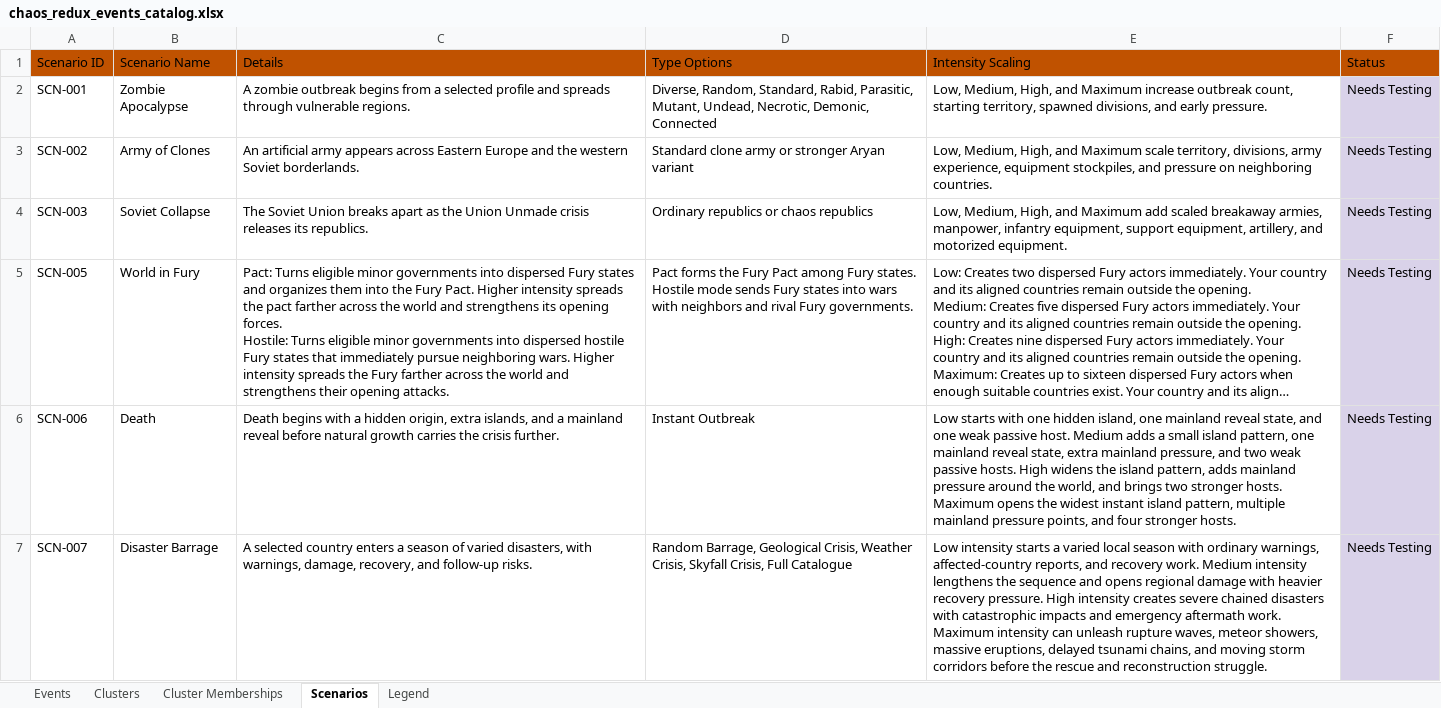
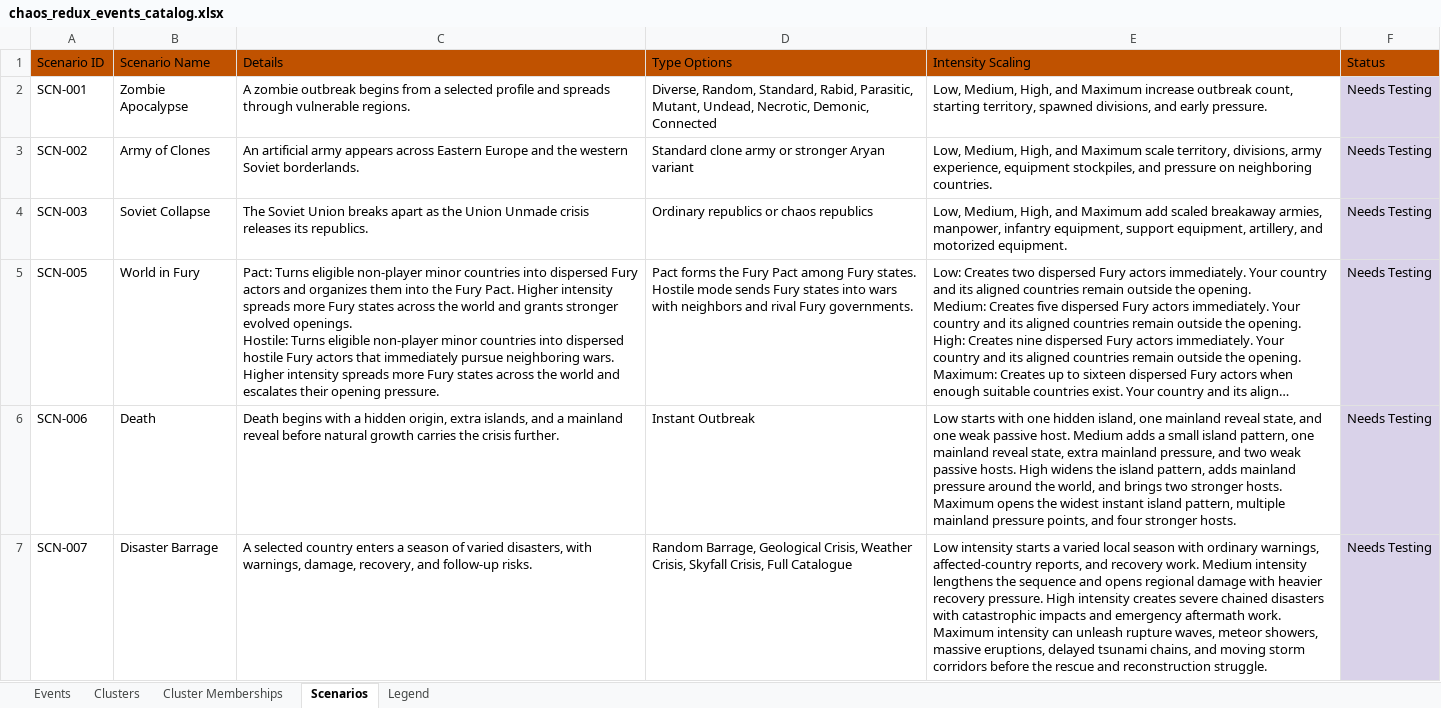
Before and after one commit to klimPaskov/Chaos-Redux, an Excel workbook: docs/spreadsheets/chaos_redux_events_catalog.xlsx, sheet Scenarios, drawn as a sheet; only a part is shown; long unchanged cells end in …; values as stored, in another font and other column widths than the file's, no borders; conditional formats and table styles not drawn; ↵ is a line break in a cell; the diff covers the shown part only; the diff names each change by its address in the sheet, - before the commit and + after, or states it on an @@ line.

```diff
--- a/docs/spreadsheets/chaos_redux_events_catalog.xlsx (sheet Scenarios)
+++ b/docs/spreadsheets/chaos_redux_events_catalog.xlsx (sheet Scenarios)
-C5 (Details): …Turns eligible minor governments into dispersed Fury states and organizes them into the Fury Pact. Higher intensity spreads the pact farther across the world and strengthens its opening forces. ↵ Hostile: Turns eligible minor governments into dispersed hostile Fury states that immediately pursue neighboring wars. Higher intensity spreads the Fury farther across the world and strengthens their opening attacks.
+C5 (Details): …Turns eligible non-player minor countries into dispersed Fury actors and organizes them into the Fury Pact. Higher intensity spreads more Fury states across the world and grants stronger evolved openings. ↵ Hostile: Turns eligible non-player minor countries into dispersed hostile Fury actors that immediately pursue neighboring wars. Higher intensity spreads more Fury states across the world and escalates their opening pressure.
```
Also changed, not shown: 6 edited cells elsewhere in this sheet, sheet Events, sheet Cluster Memberships, sheet Clusters, 3 other files.
